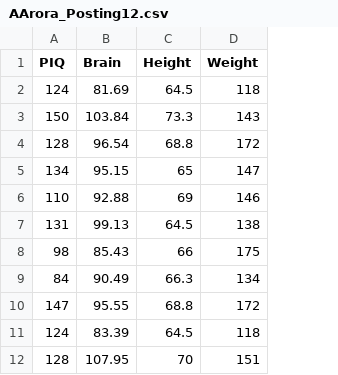
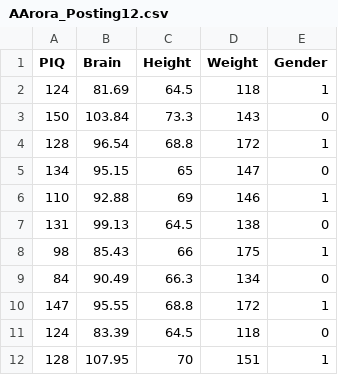
Before and after one commit to AjayArora35/compmath, a CSV file: AArora_Posting12.csv, drawn as a sheet; only a part is shown; the diff names each change by its address in the sheet, - before the commit and + after, or states it on an @@ line.

Commit message:
Update AArora_Posting12.csv

```diff
--- a/AArora_Posting12.csv
+++ b/AArora_Posting12.csv
+column E (Gender), rows 2-12: 1 | 0 | 1 | 0 | 1 | 0 | 1 | 0 | 1 | 0 | 1
```
